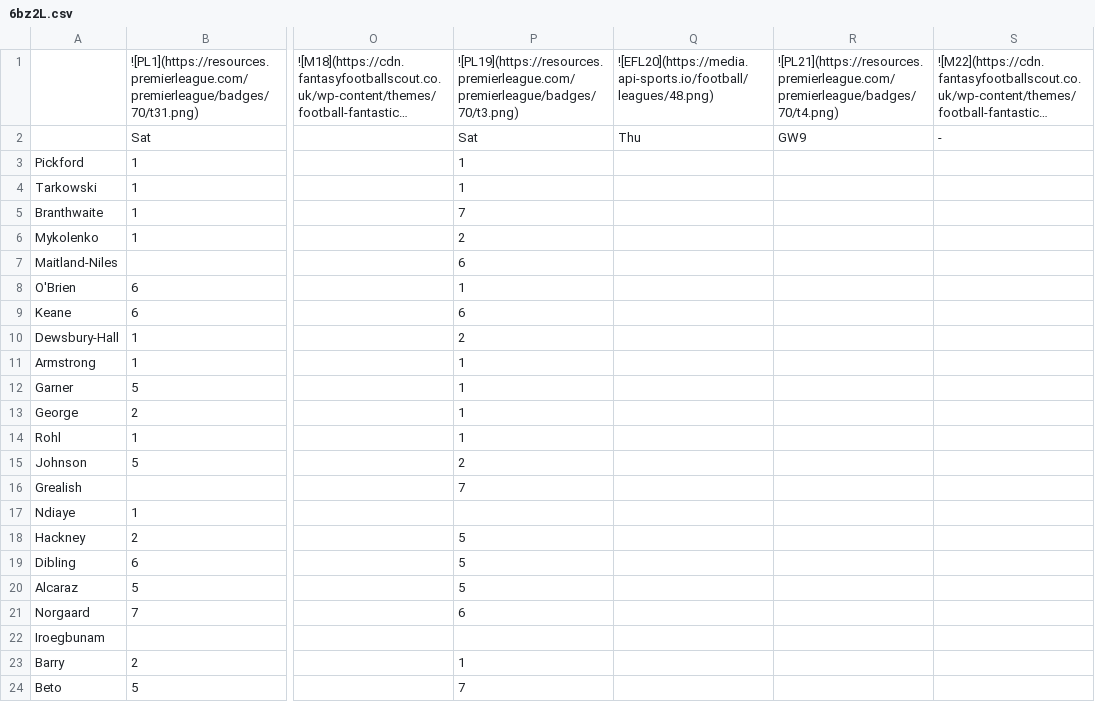
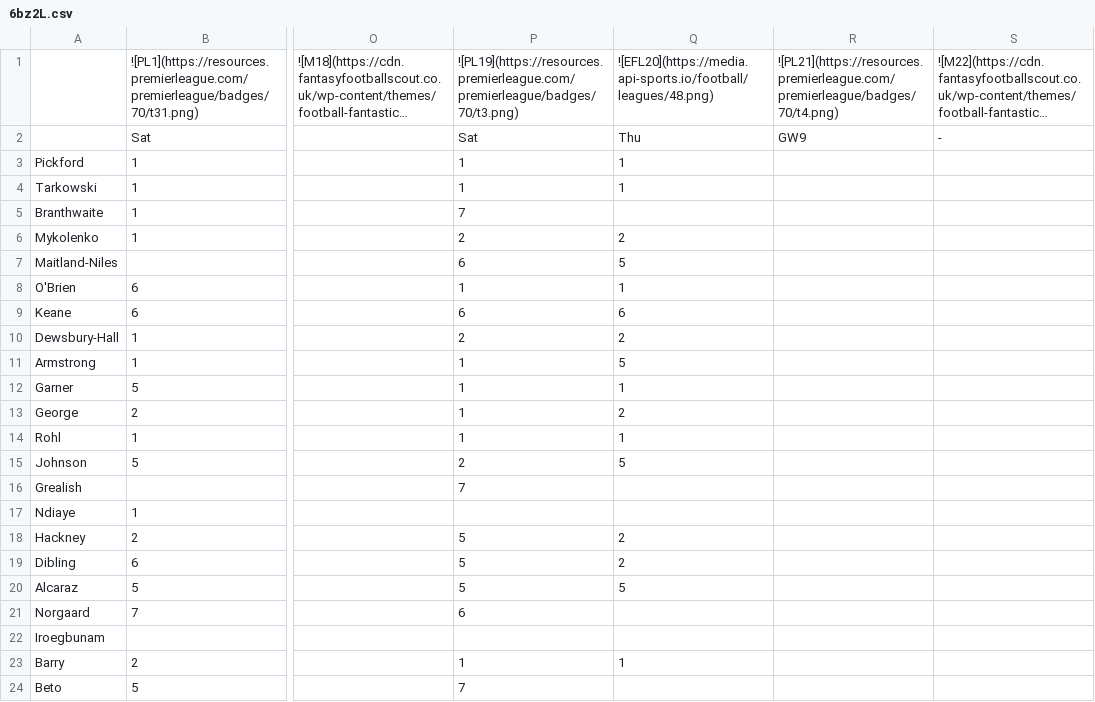
Before and after one commit to TopMarx/ffscout-chart-data, a CSV file: data/6bz2L.csv, drawn as a sheet; only a part is shown, gaps mark what is left out; long unchanged cells end in …; the diff names each change by its address in the sheet, - before the commit and + after, or states it on an @@ line.

```diff
--- a/data/6bz2L.csv
+++ b/data/6bz2L.csv
-Q3:Q4: (empty)
+Q3:Q4: 1
-Q6: (empty)
+Q6: 2
-Q7: (empty)
+Q7: 5
-Q8: (empty)
+Q8: 1
-Q9: (empty)
+Q9: 6
-Q10: (empty)
+Q10: 2
-Q11: (empty)
+Q11: 5
-Q12: (empty)
+Q12: 1
-Q13: (empty)
+Q13: 2
-Q14: (empty)
+Q14: 1
-Q15: (empty)
+Q15: 5
-Q18:Q19: (empty)
+Q18:Q19: 2
-Q20: (empty)
+Q20: 5
-Q23: (empty)
+Q23: 1
```
Also changed, not shown: data/9GYZE.csv, data/PpDdw.csv, 18 other files.
